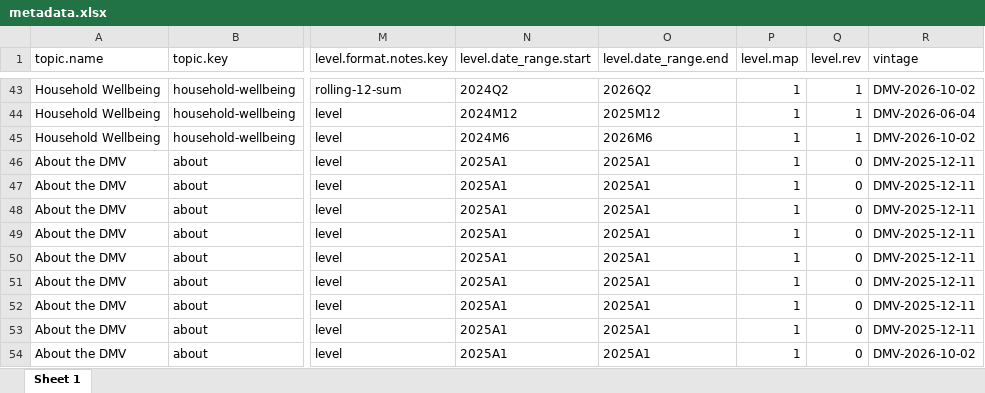
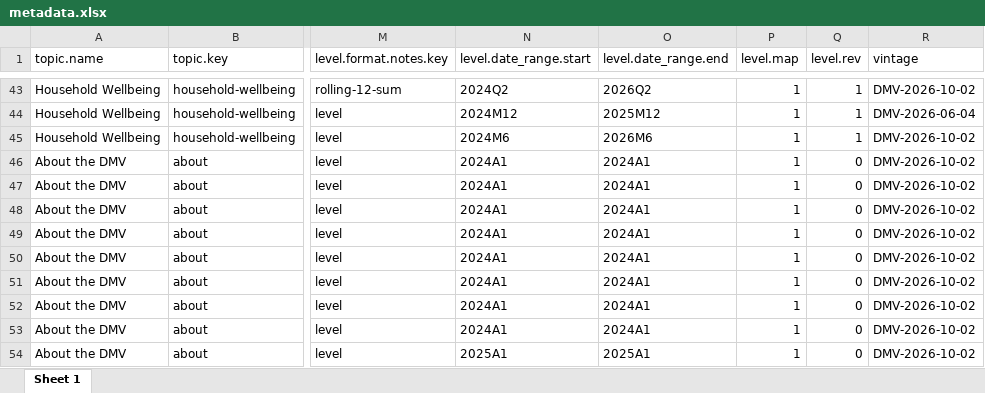
Before and after one commit to afdta/dmv-tracker-staging, an Excel workbook: input-data/metadata.xlsx, sheet Sheet 1, drawn as a sheet; only a part is shown, gaps mark what is left out; values as stored, in another font and other column widths than the file's, no borders; the diff names each change by its address in the sheet, - before the commit and + after, or states it on an @@ line.

```diff
--- a/input-data/metadata.xlsx (sheet Sheet 1)
+++ b/input-data/metadata.xlsx (sheet Sheet 1)
-N46:N53 (level.date_range.start): 2025A1
+N46:N53 (level.date_range.start): 2024A1
-O46:O53 (level.date_range.end): 2025A1
+O46:O53 (level.date_range.end): 2024A1
-R46:R53 (vintage): DMV-2025-12-11
+R46:R53 (vintage): DMV-2026-10-02
```
Also changed, not shown: 6 other files.
